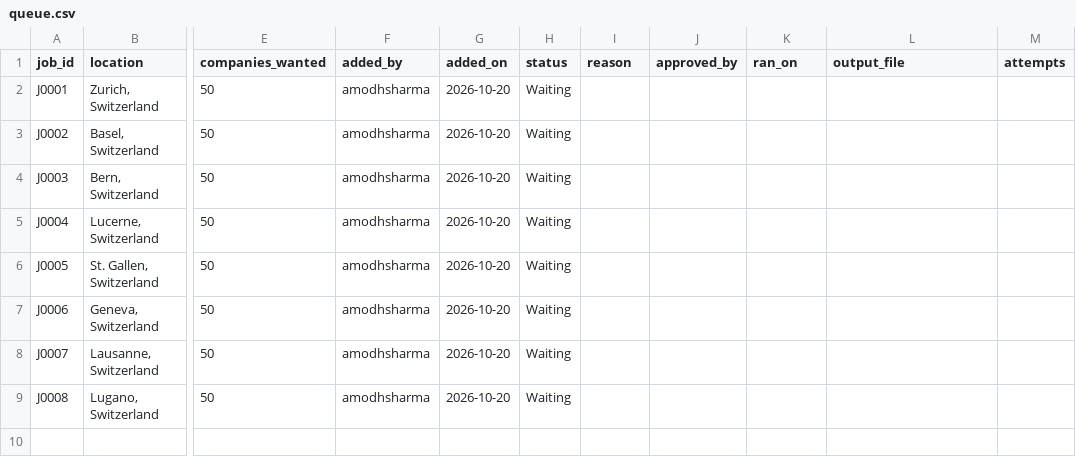
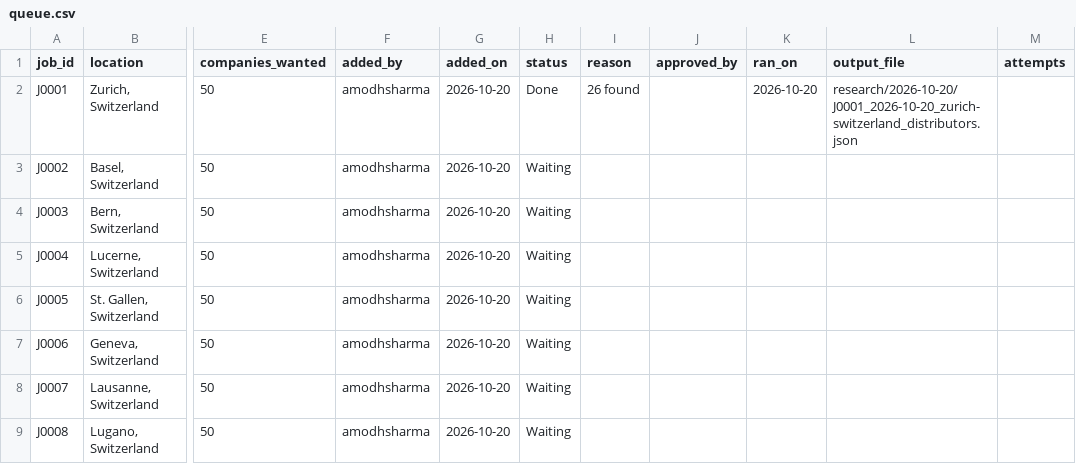
Before and after one commit to amodhsharma/diablo-outreach-v2, a CSV file: research/queue.csv, drawn as a sheet; only a part is shown, gaps mark what is left out; the diff names each change by its address in the sheet, - before the commit and + after, or states it on an @@ line.

```diff
--- a/research/queue.csv
+++ b/research/queue.csv
-H2 (status): Waiting
+H2 (status): Done
-I2 (reason): (empty)
+I2 (reason): 26 found
-K2 (ran_on): (empty)
+K2 (ran_on): 2026-10-20
-L2 (output_file): (empty)
+L2 (output_file): research/2026-10-20/J0001_2026-10-20_zurich-switzerland_distributors.json
```
Also changed, not shown: 2 other files.
